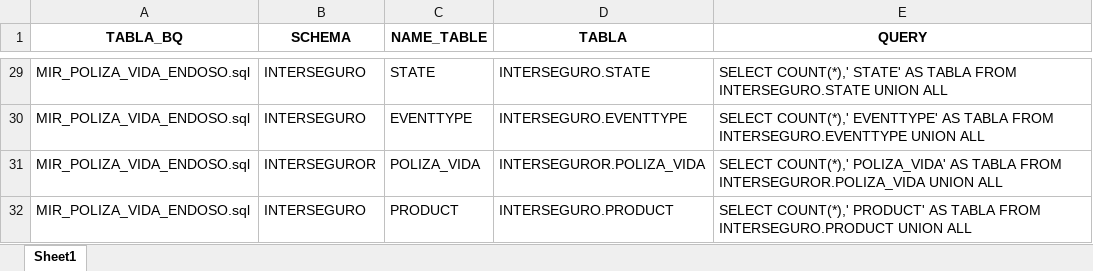
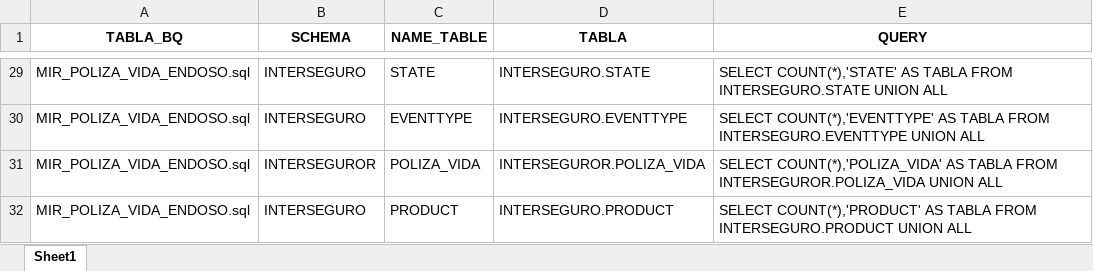
Before and after one commit to jampierebt/Datalake---MAE, an Excel workbook: POLIZA_VIDA_ENDOSO.xlsx, sheet Sheet1, drawn as a sheet; only a part is shown, gaps mark what is left out; values as stored, in another font and other column widths than the file's, no borders; the diff covers the shown part only; the diff names each change by its address in the sheet, - before the commit and + after, or states it on an @@ line.

```diff
--- a/POLIZA_VIDA_ENDOSO.xlsx (sheet Sheet1)
+++ b/POLIZA_VIDA_ENDOSO.xlsx (sheet Sheet1)
-E29 (QUERY): SELECT COUNT(*),' STATE' AS TABLA…
+E29 (QUERY): SELECT COUNT(*),'STATE' AS TABLA…
-E30 (QUERY): SELECT COUNT(*),' EVENTTYPE' AS TABLA…
+E30 (QUERY): SELECT COUNT(*),'EVENTTYPE' AS TABLA…
-E31 (QUERY): SELECT COUNT(*),' POLIZA_VIDA' AS TABLA…
+E31 (QUERY): SELECT COUNT(*),'POLIZA_VIDA' AS TABLA…
-E32 (QUERY): SELECT COUNT(*),' PRODUCT' AS TABLA…
+E32 (QUERY): SELECT COUNT(*),'PRODUCT' AS TABLA…
```
Also changed, not shown: 27 edited cells elsewhere in this sheet, 1 other file.
